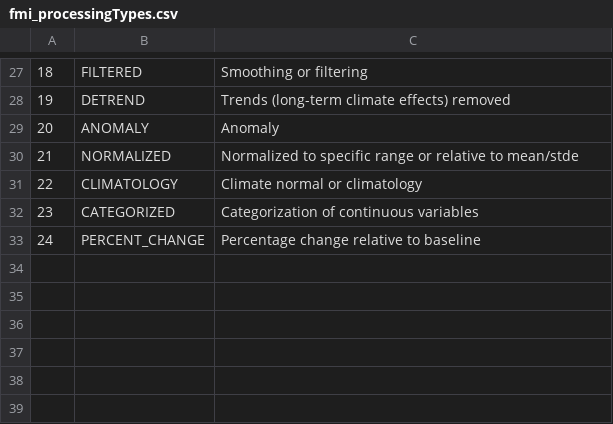
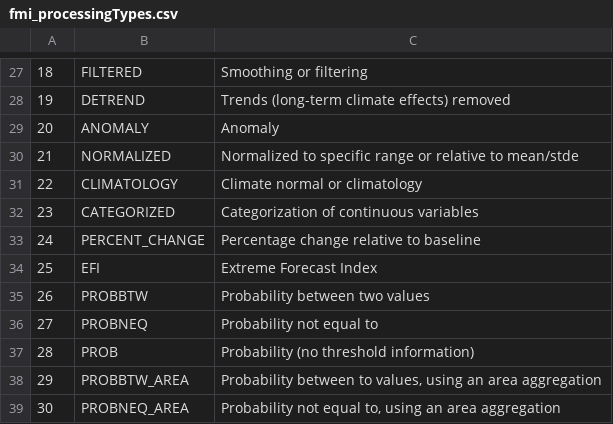
Before and after one commit to fmidev/smartmet-library-grid-files, a CSV file: cfg/fmi_processingTypes.csv, drawn as a sheet; only a part is shown, gaps mark what is left out; the diff names each change by its address in the sheet, - before the commit and + after, or states it on an @@ line.

```diff
--- a/cfg/fmi_processingTypes.csv
+++ b/cfg/fmi_processingTypes.csv
+row 34: 25 | EFI | Extreme Forecast Index
+row 35: 26 | PROBBTW | Probability between two values
+row 36: 27 | PROBNEQ | Probability not equal to
+row 37: 28 | PROB | Probability (no threshold information)
+row 38: 29 | PROBBTW_AREA | Probability between to values, using an area aggregation
+row 39: 30 | PROBNEQ_AREA | Probability not equal to, using an area aggregation
```
Also changed, not shown: cfg/ext/fmi_geometries.csv, cfg/fmi_geometries.csv, 11 other files.
